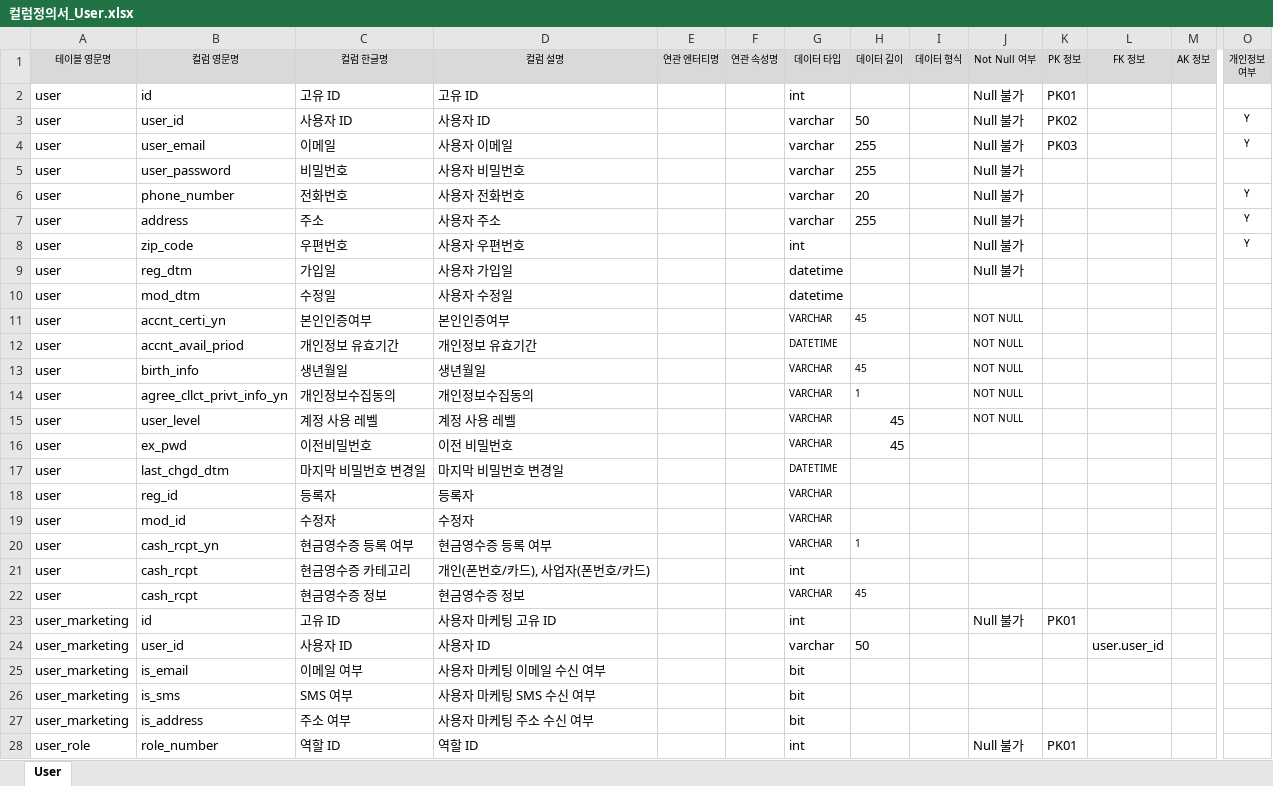
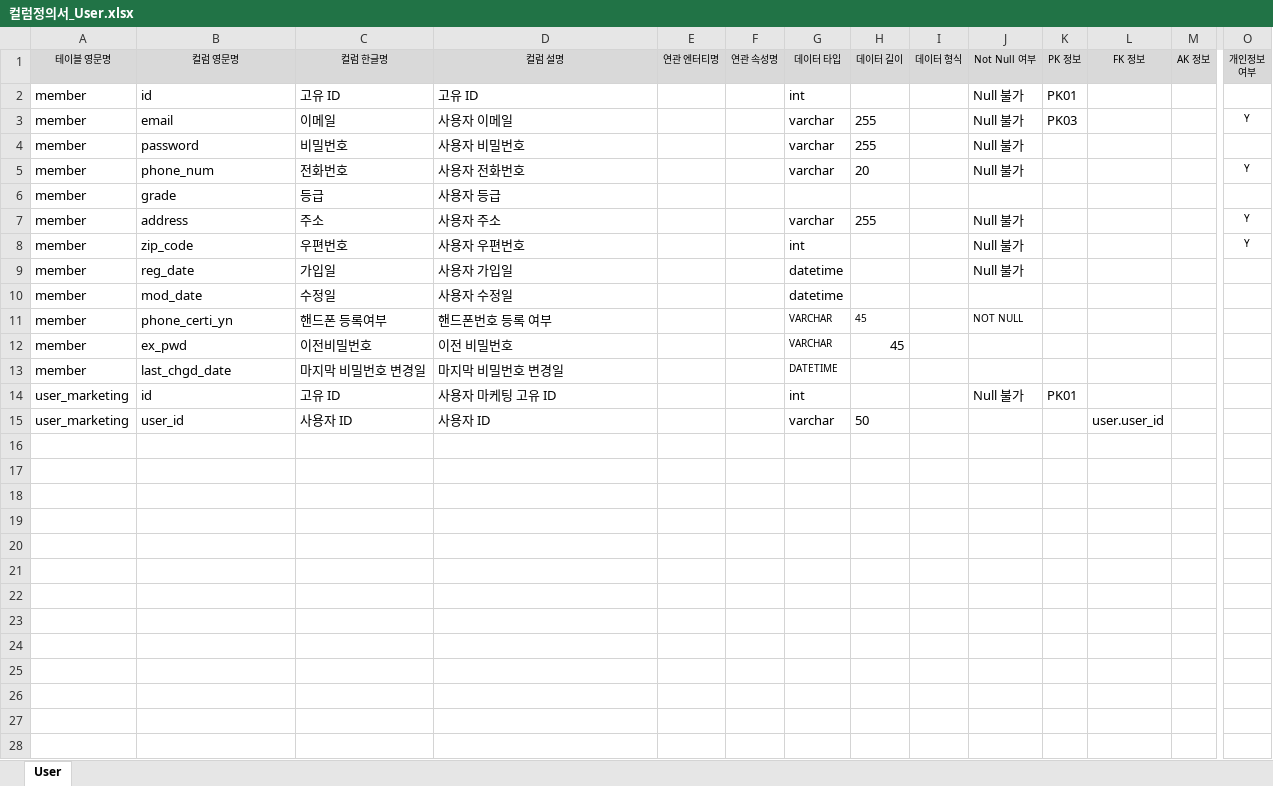
Before and after one commit to Retie/amazonclone, an Excel workbook: doc/테이블.컬럼정의서/user/컬럼정의서_User.xlsx, sheet User, drawn as a sheet; only a part is shown, gaps mark what is left out; values as stored, in another font and other column widths than the file's, no borders; removed rows and columns are numbered as before the commit, all else as after; rows hold the shown columns only; the diff covers the shown part only; the diff names each change by its address in the sheet, - before the commit and + after, or states it on an @@ line.

Commit message:
amazon.sql member ddl 완성/테스트코드 작성중,,,ㅜ

```diff
--- a/doc/테이블.컬럼정의서/user/컬럼정의서_User.xlsx (sheet User)
+++ b/doc/테이블.컬럼정의서/user/컬럼정의서_User.xlsx (sheet User)
-A2 (테이블 영문명): user
+A2 (테이블 영문명): member
-row 3: user | user_id | 사용자 ID | 사용자 ID |  |  | varchar | 50 |  | Null 불가 | PK02 |  |  | Y
-A3:A5 (테이블 영문명): user
+A3:A5 (테이블 영문명): member
-B3 (컬럼 영문명): user_email
+B3 (컬럼 영문명): email
-B4 (컬럼 영문명): user_password
+B4 (컬럼 영문명): password
-B5 (컬럼 영문명): phone_number
+B5 (컬럼 영문명): phone_num
+row 6: member | grade | 등급 | 사용자 등급
-A7:A11 (테이블 영문명): user
+A7:A11 (테이블 영문명): member
-B9 (컬럼 영문명): reg_dtm
+B9 (컬럼 영문명): reg_date
-B10 (컬럼 영문명): mod_dtm
+B10 (컬럼 영문명): mod_date
-B11 (컬럼 영문명): accnt_certi_yn
+B11 (컬럼 영문명): phone_certi_yn
-C11 (컬럼 한글명): 본인인증여부
+C11 (컬럼 한글명): 핸드폰 등록여부
-D11 (컬럼 설명): 본인인증여부
+D11 (컬럼 설명): 핸드폰번호 등록 여부
-row 12: user | accnt_avail_priod | 개인정보 유효기간 | 개인정보 유효기간 |  |  | DATETIME |  |  | NOT NULL
-row 13: user | birth_info | 생년월일 | 생년월일 |  |  | VARCHAR | 45 |  | NOT NULL
-row 14: user | agree_cllct_privt_info_yn | 개인정보수집동의 | 개인정보수집동의 |  |  | VARCHAR | 1 |  | NOT NULL
-row 15: user | user_level | 계정 사용 레벨 | 계정 사용 레벨 |  |  | VARCHAR | 45 |  | NOT NULL
-A12:A13 (테이블 영문명): user
+A12:A13 (테이블 영문명): member
-B13 (컬럼 영문명): last_chgd_dtm
+B13 (컬럼 영문명): last_chgd_date
-row 18: user | reg_id | 등록자 | 등록자 |  |  | VARCHAR
-row 19: user | mod_id | 수정자 | 수정자 |  |  | VARCHAR
-row 20: user | cash_rcpt_yn | 현금영수증 등록 여부 | 현금영수증 등록 여부 |  |  | VARCHAR | 1
-row 21: user | cash_rcpt | 현금영수증 카테고리 | 개인(폰번호/카드), 사업자(폰번호/카드) |  |  | int
-row 22: user | cash_rcpt | 현금영수증 정보 | 현금영수증 정보 |  |  | VARCHAR | 45
-row 25: user_marketing | is_email | 이메일 여부 | 사용자 마케팅 이메일 수신 여부 |  |  | bit
-row 26: user_marketing | is_sms | SMS 여부 | 사용자 마케팅 SMS 수신 여부 |  |  | bit
-row 27: user_marketing | is_address | 주소 여부 | 사용자 마케팅 주소 수신 여부 |  |  | bit
-row 28: user_role | role_number | 역할 ID | 역할 ID |  |  | int |  |  | Null 불가 | PK01
```
Also changed, not shown: 5 removed rows elsewhere in this sheet, 8 other files.
